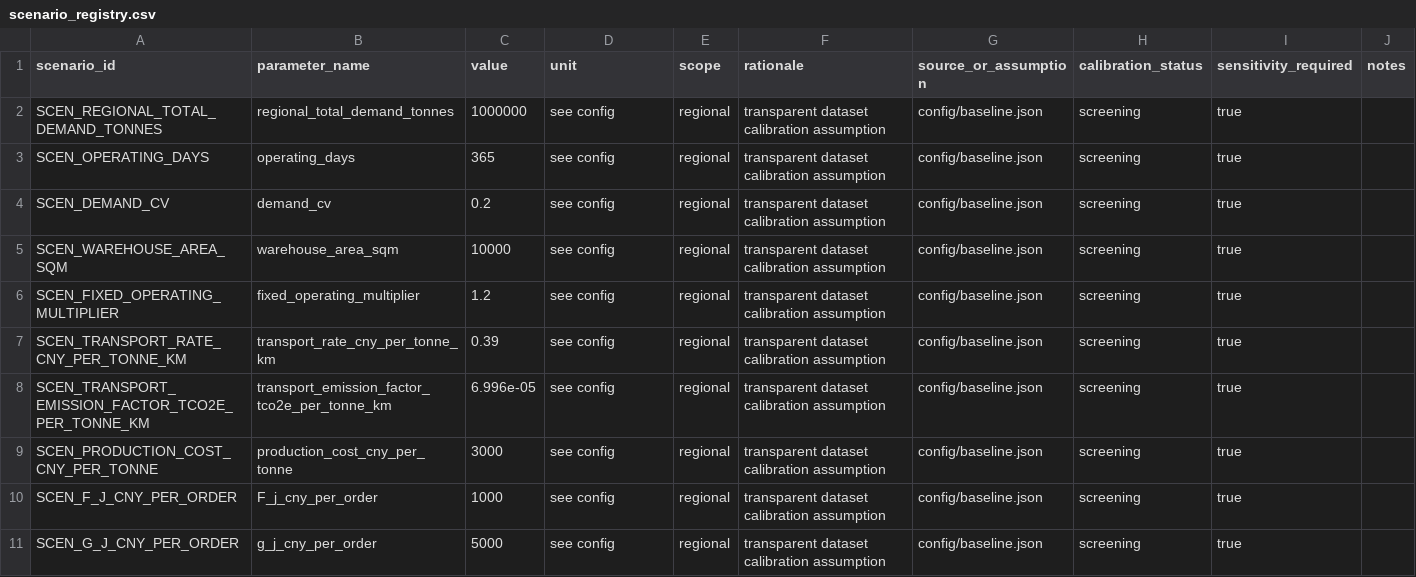
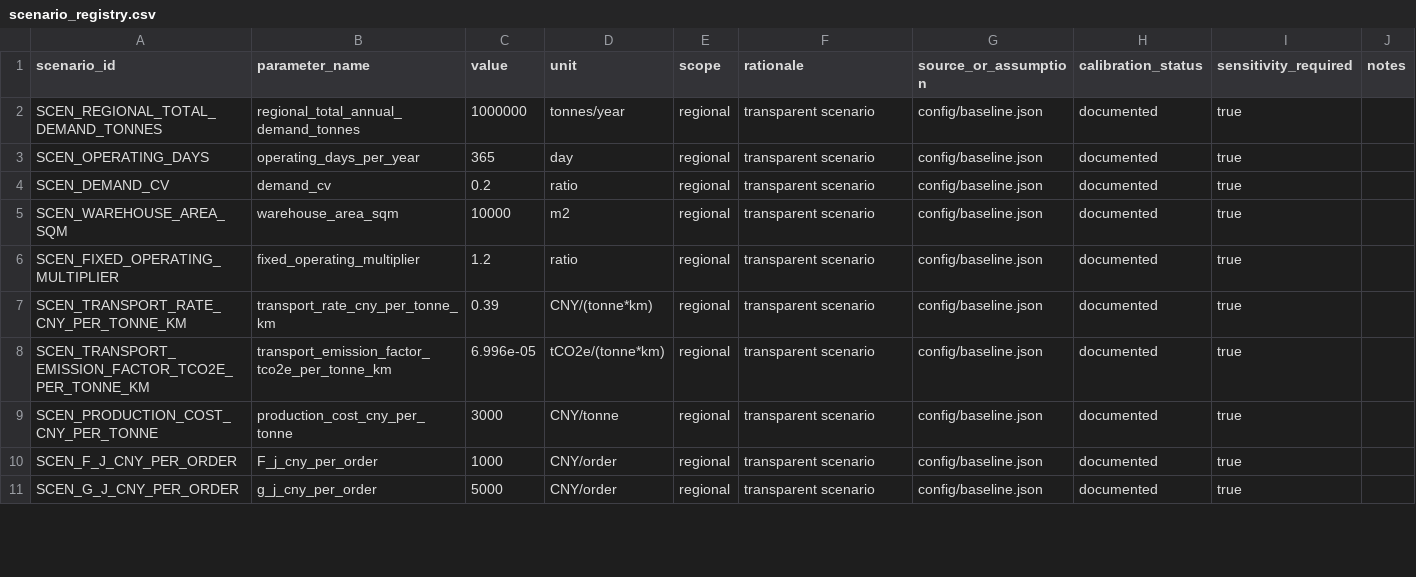
Before and after one commit to peizeyuSEU/Yangtze-River-Delta-Steel-Distribution-Network-Dataset, a CSV file: metadata/scenario_registry.csv, drawn as a sheet; only a part is shown; the diff covers the shown part only.

```diff
--- a/metadata/scenario_registry.csv
+++ b/metadata/scenario_registry.csv
@@ -1,11 +1,11 @@
 scenario_id,parameter_name,value,unit,scope,rationale,source_or_assumption,calibration_status,sensitivity_required,notes
-SCEN_REGIONAL_TOTAL_DEMAND_TONNES,regional_total_demand_tonnes,1000000,see config,regional,transparent dataset calibration assumption,config/baseline.json,screening,true,
-SCEN_OPERATING_DAYS,operating_days,365,see config,regional,transparent dataset calibration assumption,config/baseline.json,screening,true,
-SCEN_DEMAND_CV,demand_cv,0.2,see config,regional,transparent dataset calibration assumption,config/baseline.json,screening,true,
-SCEN_WAREHOUSE_AREA_SQM,warehouse_area_sqm,10000,see config,regional,transparent dataset calibration assumption,config/baseline.json,screening,true,
-SCEN_FIXED_OPERATING_MULTIPLIER,fixed_operating_multiplier,1.2,see config,regional,transparent dataset calibration assumption,config/baseline.json,screening,true,
-SCEN_TRANSPORT_RATE_CNY_PER_TONNE_KM,transport_rate_cny_per_tonne_km,0.39,see config,regional,transparent dataset calibration assumption,config/baseline.json,screening,true,
-SCEN_TRANSPORT_EMISSION_FACTOR_TCO2E_PER_TONNE_KM,transport_emission_factor_tco2e_per_tonne_km,6.996e-05,see config,regional,transparent dataset calibration assumption,config/baseline.json,screening,true,
-SCEN_PRODUCTION_COST_CNY_PER_TONNE,production_cost_cny_per_tonne,3000,see config,regional,transparent dataset calibration assumption,config/baseline.json,screening,true,
-SCEN_F_J_CNY_PER_ORDER,F_j_cny_per_order,1000,see config,regional,transparent dataset calibration assumption,config/baseline.json,screening,true,
-SCEN_G_J_CNY_PER_ORDER,g_j_cny_per_order,5000,see config,regional,transparent dataset calibration assumption,config/baseline.json,screening,true,
+SCEN_REGIONAL_TOTAL_DEMAND_TONNES,regional_total_annual_demand_tonnes,1000000,tonnes/year,regional,transparent scenario,config/baseline.json,documented,true,
+SCEN_OPERATING_DAYS,operating_days_per_year,365,day,regional,transparent scenario,config/baseline.json,documented,true,
+SCEN_DEMAND_CV,demand_cv,0.2,ratio,regional,transparent scenario,config/baseline.json,documented,true,
+SCEN_WAREHOUSE_AREA_SQM,warehouse_area_sqm,10000,m2,regional,transparent scenario,config/baseline.json,documented,true,
+SCEN_FIXED_OPERATING_MULTIPLIER,fixed_operating_multiplier,1.2,ratio,regional,transparent scenario,config/baseline.json,documented,true,
+SCEN_TRANSPORT_RATE_CNY_PER_TONNE_KM,transport_rate_cny_per_tonne_km,0.39,CNY/(tonne*km),regional,transparent scenario,config/baseline.json,documented,true,
+SCEN_TRANSPORT_EMISSION_FACTOR_TCO2E_PER_TONNE_KM,transport_emission_factor_tco2e_per_tonne_km,6.996e-05,tCO2e/(tonne*km),regional,transparent scenario,config/baseline.json,documented,true,
+SCEN_PRODUCTION_COST_CNY_PER_TONNE,production_cost_cny_per_tonne,3000,CNY/tonne,regional,transparent scenario,config/baseline.json,documented,true,
+SCEN_F_J_CNY_PER_ORDER,F_j_cny_per_order,1000,CNY/order,regional,transparent scenario,config/baseline.json,documented,true,
+SCEN_G_J_CNY_PER_ORDER,g_j_cny_per_order,5000,CNY/order,regional,transparent scenario,config/baseline.json,documented,true,
```
Also changed, not shown: 27 edited cells elsewhere in this file, data/source_records/scenario_assumptions.csv, data/source_records/source_records.csv, 10 other files.
